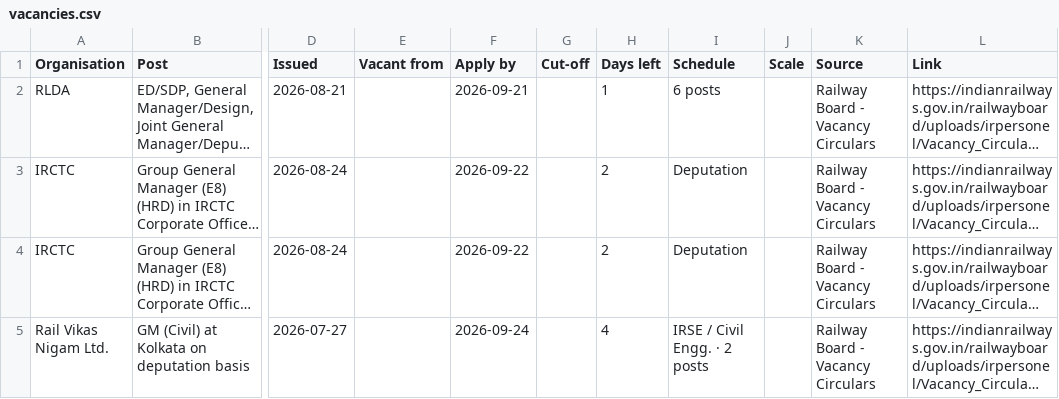
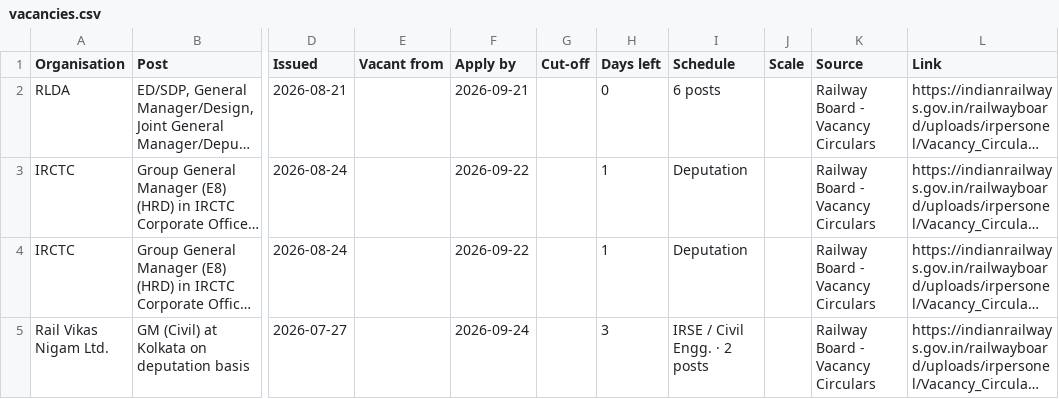
Before and after one commit to HarshLohiya/vacancy-board, a CSV file: docs/vacancies.csv, drawn as a sheet; only a part is shown, gaps mark what is left out; long unchanged cells end in …; the diff covers the shown part only; the diff names each change by its address in the sheet, - before the commit and + after, or states it on an @@ line.

```diff
--- a/docs/vacancies.csv
+++ b/docs/vacancies.csv
-H2 (Days left): 1
+H2 (Days left): 0
-H3:H4 (Days left): 2
+H3:H4 (Days left): 1
-H5 (Days left): 4
+H5 (Days left): 3
```
Also changed, not shown: 2 added rows and 3 edited cells elsewhere in this file, 2 other files.
